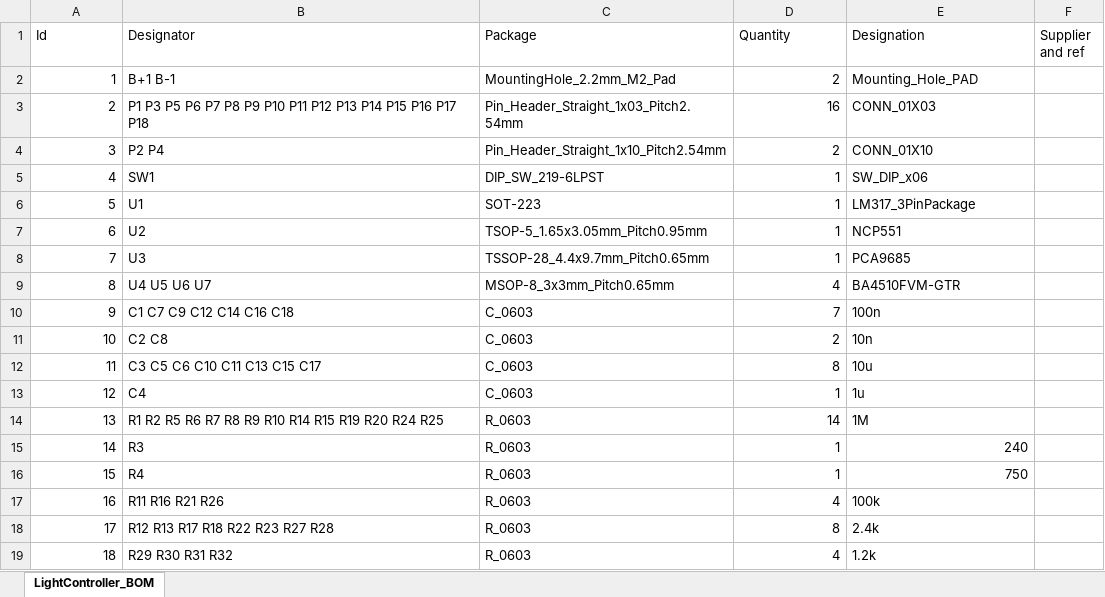
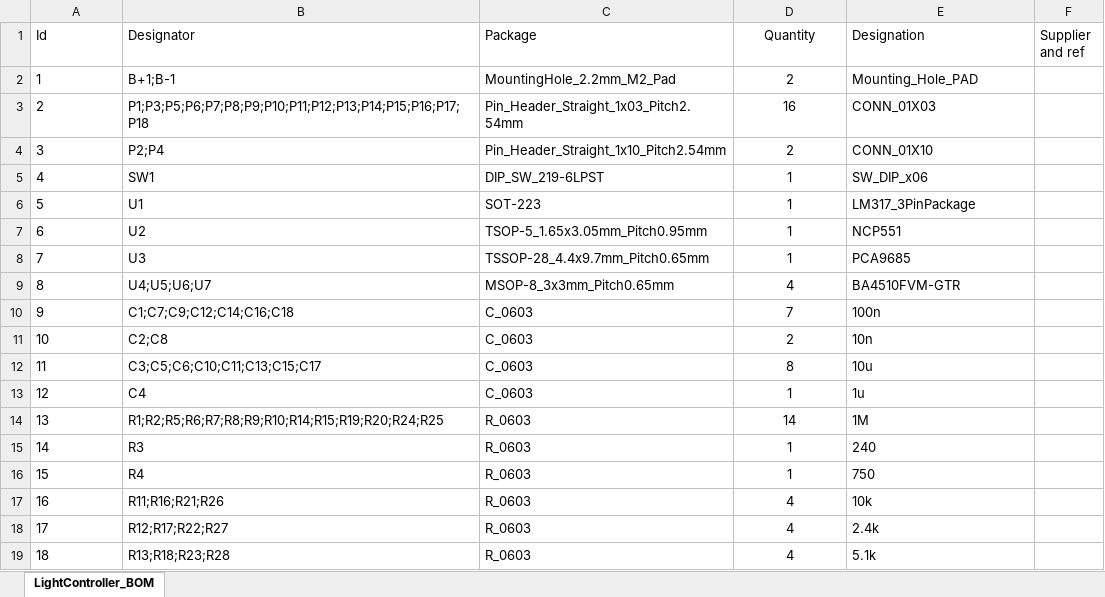
Before and after one commit to boorsteid4/snc-closedloop, an Excel workbook: PCB/CentralBoard/LightController_BOM.xlsx, sheet LightController_BOM, drawn as a sheet; values as stored, in another font and other column widths than the file's, no borders; the diff names each change by its address in the sheet, - before the commit and + after, or states it on an @@ line.

```diff
--- a/PCB/CentralBoard/LightController_BOM.xlsx (sheet LightController_BOM)
+++ b/PCB/CentralBoard/LightController_BOM.xlsx (sheet LightController_BOM)
-D1 alignment: left
+D1 alignment: center
-A2:A19 alignment: right
+A2:A19 alignment: left
-B2 (Designator): B+1 B-1
+B2 (Designator): B+1;B-1
-D2:D19 alignment: right
+D2:D19 alignment: center
-B3 (Designator): P1 P3 P5 P6 P7 P8 P9 P10 P11 P12 P13 P14 P15 P16 P17 P18
+B3 (Designator): P1;P3;P5;P6;P7;P8;P9;P10;P11;P12;P13;P14;P15;P16;P17;P18
-B4 (Designator): P2 P4
+B4 (Designator): P2;P4
-B9 (Designator): U4 U5 U6 U7
+B9 (Designator): U4;U5;U6;U7
-B10 (Designator): C1 C7 C9 C12 C14 C16 C18
+B10 (Designator): C1;C7;C9;C12;C14;C16;C18
-B11 (Designator): C2 C8
+B11 (Designator): C2;C8
-B12 (Designator): C3 C5 C6 C10 C11 C13 C15 C17
+B12 (Designator): C3;C5;C6;C10;C11;C13;C15;C17
-B14 (Designator): R1 R2 R5 R6 R7 R8 R9 R10 R14 R15 R19 R20 R24 R25
+B14 (Designator): R1;R2;R5;R6;R7;R8;R9;R10;R14;R15;R19;R20;R24;R25
-E15:E16 alignment: right
+E15:E16 alignment: left
-B17 (Designator): R11 R16 R21 R26
+B17 (Designator): R11;R16;R21;R26
-E17 (Designation): 100k
+E17 (Designation): 10k
-B18 (Designator): R12 R13 R17 R18 R22 R23 R27 R28
+B18 (Designator): R12;R17;R22;R27
-D18 (Quantity): 8
+D18 (Quantity): 4
-B19 (Designator): R29 R30 R31 R32
+B19 (Designator): R13;R18;R23;R28
-E19 (Designation): 1.2k
+E19 (Designation): 5.1k
```
Also changed, not shown: 1 other file.
